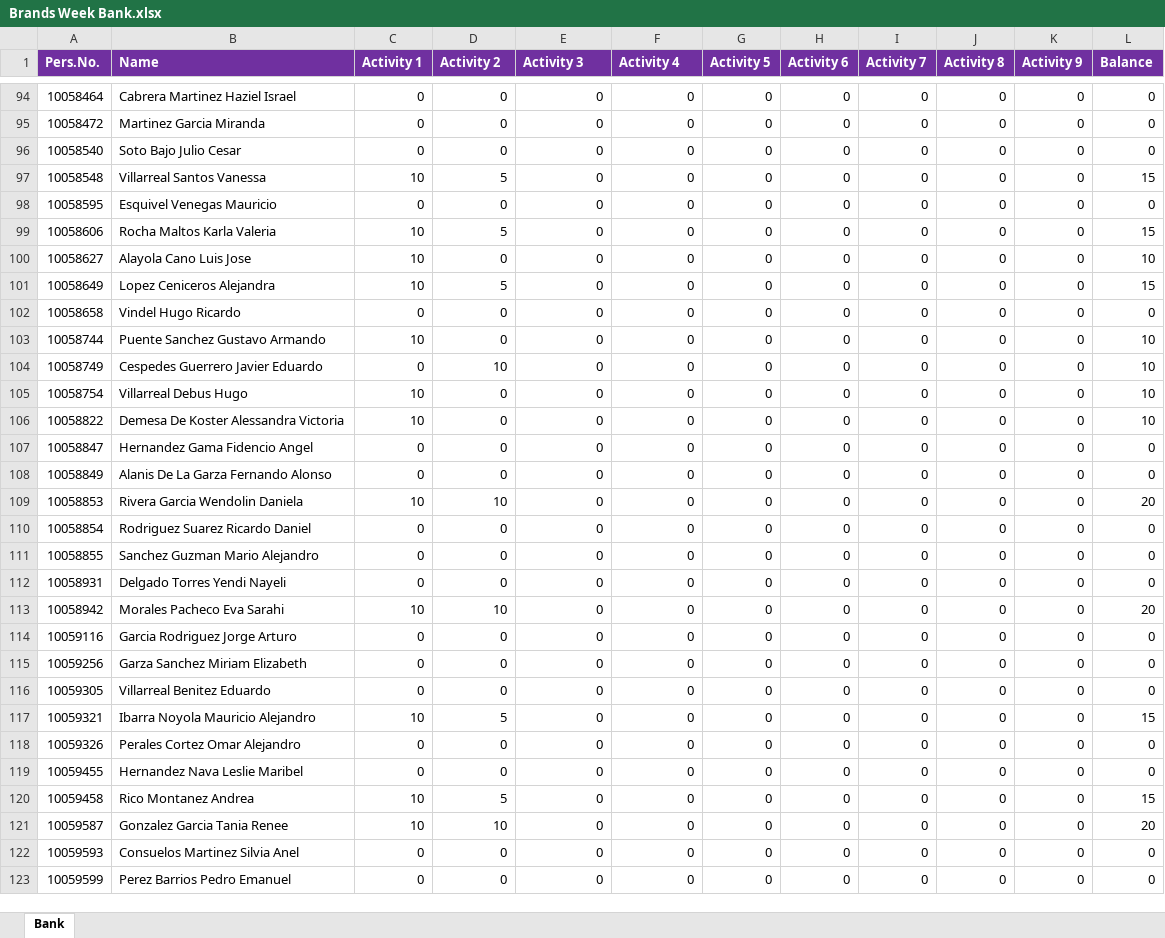
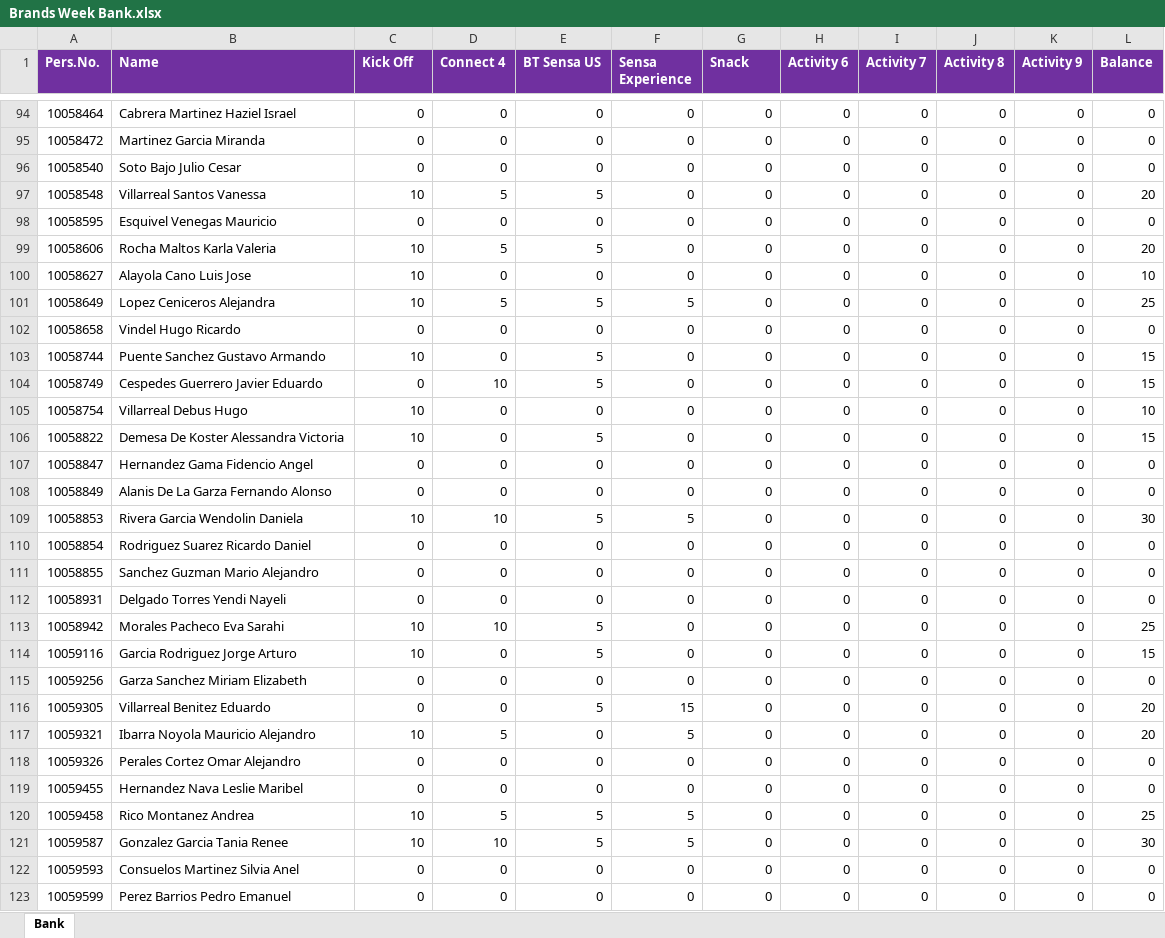
Before and after one commit to hanovamx/bat_loc_points, an Excel workbook: Brands Week Bank.xlsx, sheet Bank, drawn as a sheet; only a part is shown, gaps mark what is left out; values as stored, in another font and other column widths than the file's, no borders; the diff covers the shown part only; the diff names each change by its address in the sheet, - before the commit and + after, or states it on an @@ line.

Commit message:
Wednesday morning

```diff
--- a/Brands Week Bank.xlsx (sheet Bank)
+++ b/Brands Week Bank.xlsx (sheet Bank)
-C1: Activity 1
+C1: Kick Off
-D1: Activity 2
+D1: Connect 4
-E1: Activity 3
+E1: BT Sensa US
-F1: Activity 4
+F1: Sensa Experience
-G1: Activity 5
+G1: Snack
-E97 (BT Sensa US): 0
+E97 (BT Sensa US): 5
-L97 (Balance): 15
+L97 (Balance): 20
-E99 (BT Sensa US): 0
+E99 (BT Sensa US): 5
-L99 (Balance): 15
+L99 (Balance): 20
-E101 (BT Sensa US): 0
+E101 (BT Sensa US): 5
-F101 (Sensa Experience): 0
+F101 (Sensa Experience): 5
-L101 (Balance): 15
+L101 (Balance): 25
-E103:E104 (BT Sensa US): 0
+E103:E104 (BT Sensa US): 5
-L103:L104 (Balance): 10
+L103:L104 (Balance): 15
-E106 (BT Sensa US): 0
+E106 (BT Sensa US): 5
-L106 (Balance): 10
+L106 (Balance): 15
-E109 (BT Sensa US): 0
+E109 (BT Sensa US): 5
-F109 (Sensa Experience): 0
+F109 (Sensa Experience): 5
-L109 (Balance): 20
+L109 (Balance): 30
-E113:E114 (BT Sensa US): 0
+E113:E114 (BT Sensa US): 5
-L113 (Balance): 20
+L113 (Balance): 25
-C114 (Kick Off): 0
+C114 (Kick Off): 10
-L114 (Balance): 0
+L114 (Balance): 15
-E116 (BT Sensa US): 0
+E116 (BT Sensa US): 5
-F116 (Sensa Experience): 0
+F116 (Sensa Experience): 15
-L116 (Balance): 0
+L116 (Balance): 20
-F117 (Sensa Experience): 0
+F117 (Sensa Experience): 5
-L117 (Balance): 15
+L117 (Balance): 20
-E120:E121 (BT Sensa US): 0
+E120:E121 (BT Sensa US): 5
-F120:F121 (Sensa Experience): 0
+F120:F121 (Sensa Experience): 5
-L120 (Balance): 15
+L120 (Balance): 25
-L121 (Balance): 20
+L121 (Balance): 30
```
Also changed, not shown: 234 edited cells elsewhere in this sheet.
